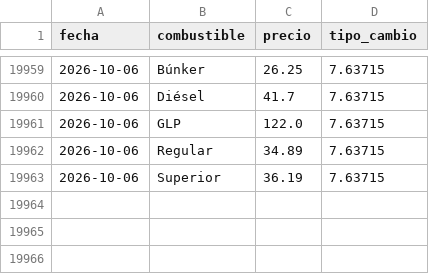
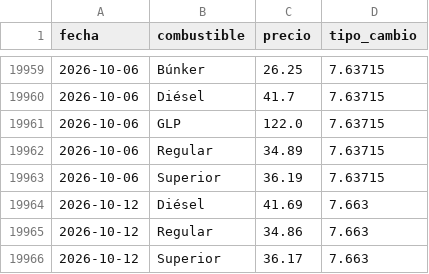
Before and after one commit to PeterArgueta/Precios_combustibles_GT, a CSV file: precios_historicos.csv, drawn as a sheet; only a part is shown, gaps mark what is left out; the diff names each change by its address in the sheet, - before the commit and + after, or states it on an @@ line.

```diff
--- a/precios_historicos.csv
+++ b/precios_historicos.csv
+row 19964: 2026-10-12 | Diésel | 41.69 | 7.663
+row 19965: 2026-10-12 | Regular | 34.86 | 7.663
+row 19966: 2026-10-12 | Superior | 36.17 | 7.663
```
Also changed, not shown: 2 other files.
